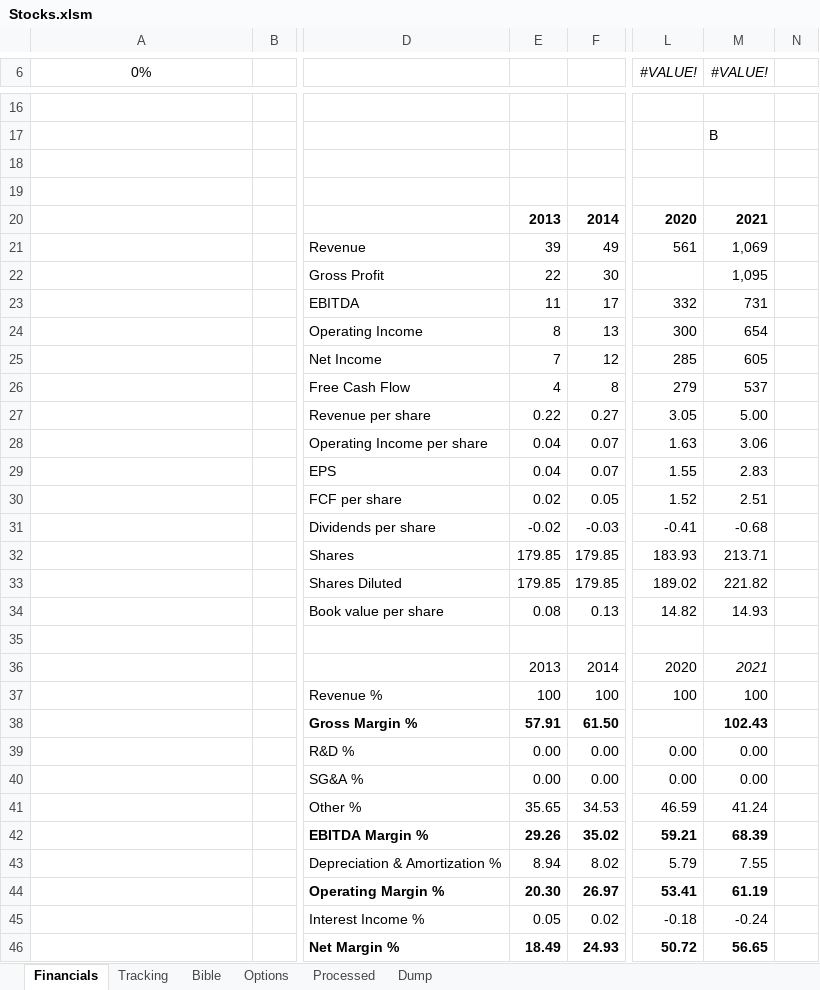
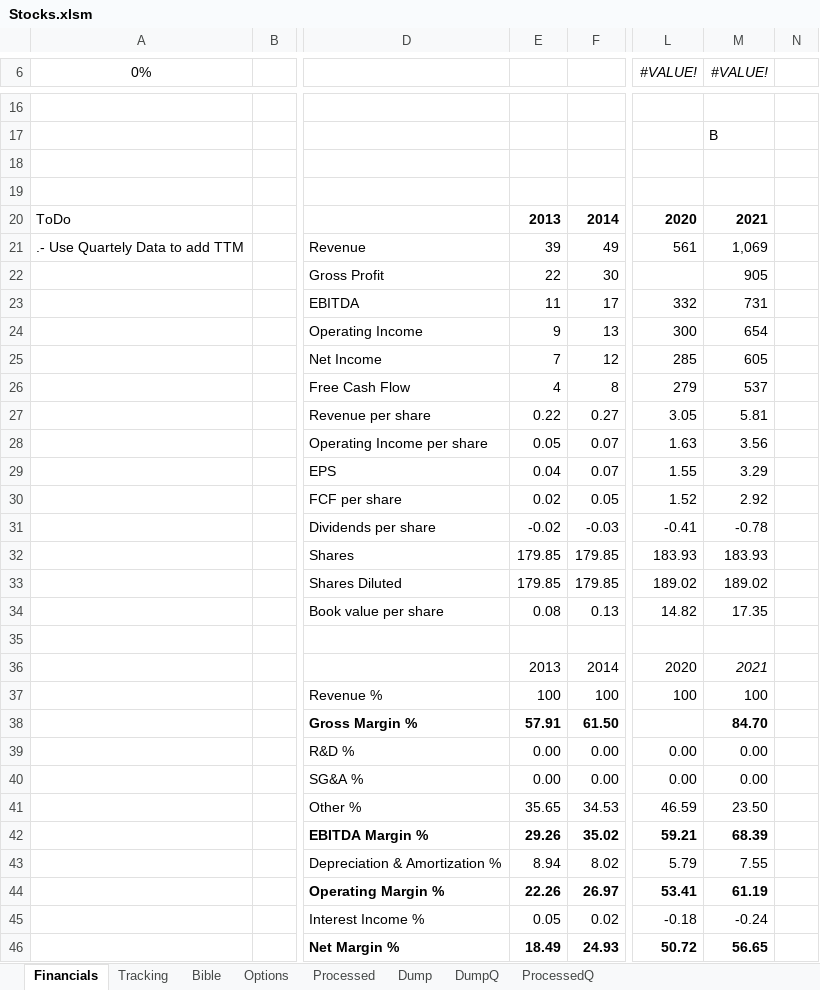
Before and after one commit to J700070/Finance-Super-Excel, an Excel workbook: Stocks.xlsm, sheet Financials, drawn as a sheet; only a part is shown, gaps mark what is left out; values as stored, in another font and other column widths than the file's, no borders; charts and pictures not drawn; the diff covers the shown part only; the diff names each change by its address in the sheet, - before the commit and + after, or states it on an @@ line.

```diff
--- a/Stocks.xlsm (sheet Financials)
+++ b/Stocks.xlsm (sheet Financials)
+sheet tab: DumpQ
+sheet tab: ProcessedQ
-A20 (0%): (empty)
+A20 (0%): ToDo
-A21 (0%): (empty)
+A21 (0%): .- Use Quartely Data to add TTM
-M22 (#VALUE!): 1,095
+M22 (#VALUE!): 905
-E24: 8
+E24: 9
-M27 (#VALUE!): 5.00
+M27 (#VALUE!): 5.81
-E28: 0.04
+E28: 0.05
-M28 (#VALUE!): 3.06
+M28 (#VALUE!): 3.56
-M29 (#VALUE!): 2.83
+M29 (#VALUE!): 3.29
-M30 (#VALUE!): 2.51
+M30 (#VALUE!): 2.92
-M31 (#VALUE!): -0.68
+M31 (#VALUE!): -0.78
-M32 (#VALUE!): 213.71
+M32 (#VALUE!): 183.93
-M33 (#VALUE!): 221.82
+M33 (#VALUE!): 189.02
-M34 (#VALUE!): 14.93
+M34 (#VALUE!): 17.35
-M38 (#VALUE!): 102.43
+M38 (#VALUE!): 84.70
-M41 (#VALUE!): 41.24
+M41 (#VALUE!): 23.50
-E44: 20.30
+E44: 22.26
```
Also changed, not shown: 7 edited cells elsewhere in this sheet, sheet Processed, sheet Options, charts or pictures, 4 other files.
